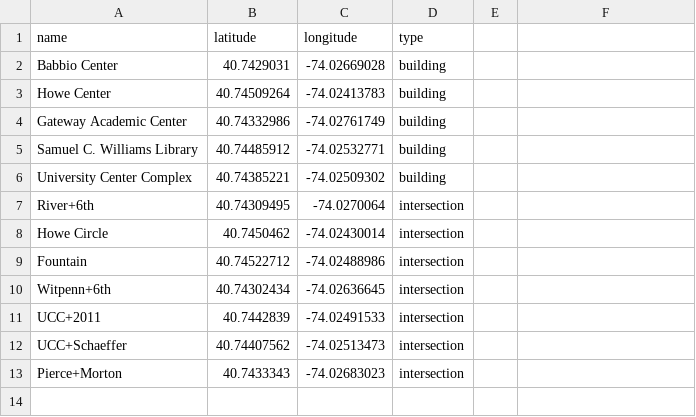
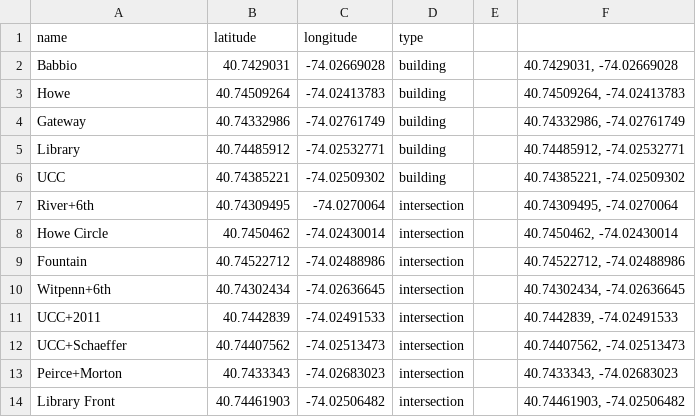
Before and after one commit to matthewjcho/ducks-navigate, a CSV file: data/buildings.csv, drawn as a sheet; the diff names each change by its address in the sheet, - before the commit and + after, or states it on an @@ line.

Commit message:
Add files via upload
Updated Buildings & Intersections

```diff
--- a/data/buildings.csv
+++ b/data/buildings.csv
-A2 (name): Babbio Center
+A2 (name): Babbio
-F2: (empty)
+F2: 40.7429031, -74.02669028
-A3 (name): Howe Center
+A3 (name): Howe
-F3: (empty)
+F3: 40.74509264, -74.02413783
-A4 (name): Gateway Academic Center
+A4 (name): Gateway
-F4: (empty)
+F4: 40.74332986, -74.02761749
-A5 (name): Samuel C. Williams Library
+A5 (name): Library
-F5: (empty)
+F5: 40.74485912, -74.02532771
-A6 (name): University Center Complex
+A6 (name): UCC
-F6: (empty)
+F6: 40.74385221, -74.02509302
-F7: (empty)
+F7: 40.74309495, -74.0270064
-F8: (empty)
+F8: 40.7450462, -74.02430014
-F9: (empty)
+F9: 40.74522712, -74.02488986
-F10: (empty)
+F10: 40.74302434, -74.02636645
-F11: (empty)
+F11: 40.7442839, -74.02491533
-F12: (empty)
+F12: 40.74407562, -74.02513473
-A13 (name): Pierce+Morton
+A13 (name): Peirce+Morton
-F13: (empty)
+F13: 40.7433343, -74.02683023
+row 14: Library Front | 40.74461903 | -74.02506482 | intersection |  | 40.74461903, -74.02506482
```
